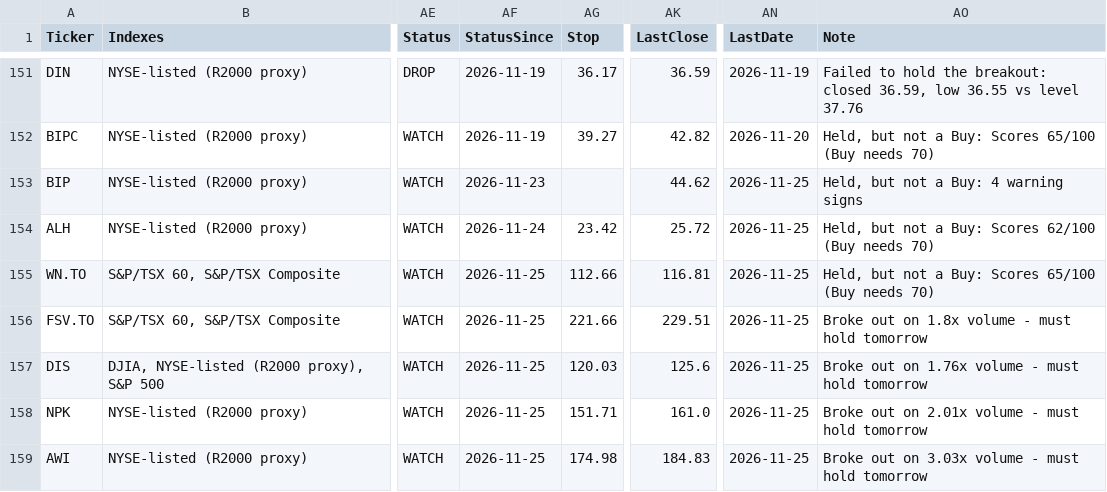
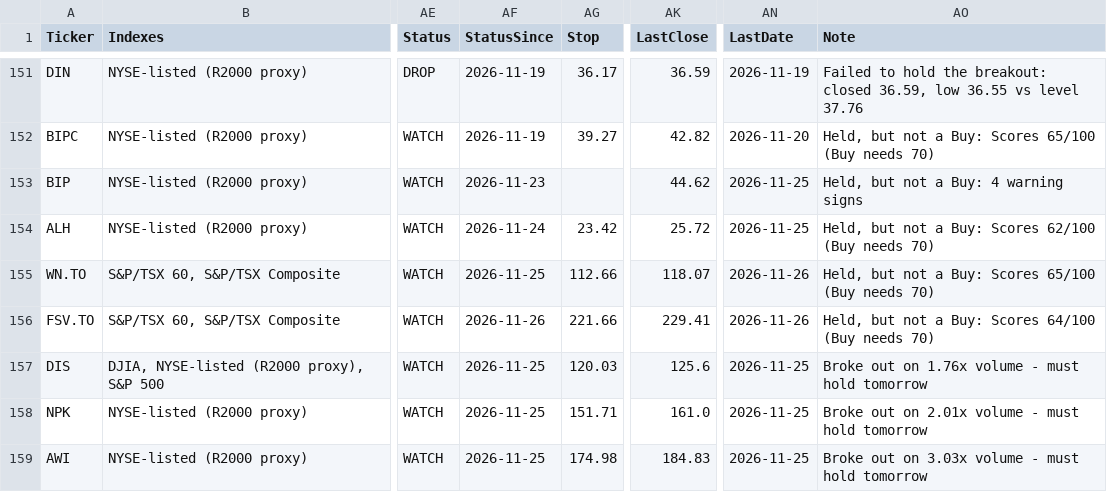
Before and after one commit to becharamezannar-eng/breakout-scanner, a CSV file: reports/tracker.csv, drawn as a sheet; only a part is shown, gaps mark what is left out; the diff covers the shown part only; the diff names each change by its address in the sheet, - before the commit and + after, or states it on an @@ line.

```diff
--- a/reports/tracker.csv
+++ b/reports/tracker.csv
-AK155 (LastClose): 116.81
+AK155 (LastClose): 118.07
-AN155:AN156 (LastDate): 2026-11-25
+AN155:AN156 (LastDate): 2026-11-26
-AF156 (StatusSince): 2026-11-25
+AF156 (StatusSince): 2026-11-26
-AK156 (LastClose): 229.51
+AK156 (LastClose): 229.41
-AO156 (Note): Broke out on 1.8x volume - must hold tomorrow
+AO156 (Note): Held, but not a Buy: Scores 64/100 (Buy needs 70)
```
Also changed, not shown: 1 added row and 7 edited cells elsewhere in this file, reports/esg/members.csv, reports/esg/radar.csv, 9 other files.
